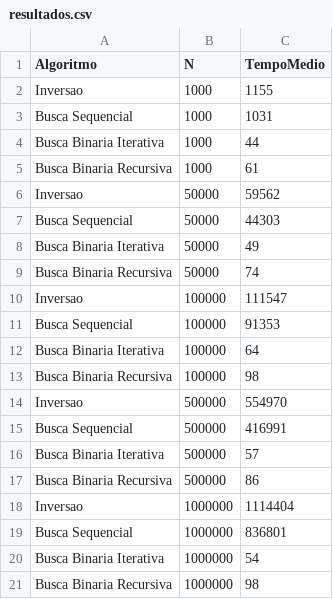
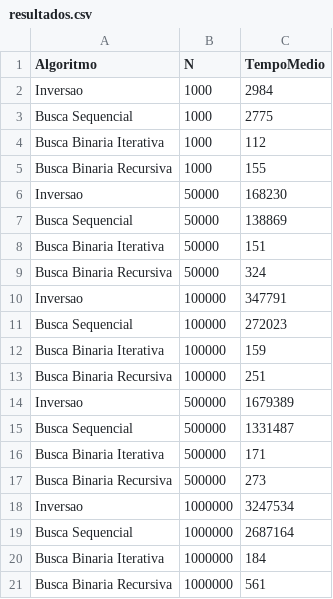
Before and after one commit to PedroSarni/Estrutura_Dados-I, a CSV file: projeto_1_ED1/output/resultados.csv, drawn as a sheet.

```diff
--- a/projeto_1_ED1/output/resultados.csv
+++ b/projeto_1_ED1/output/resultados.csv
@@ -1,21 +1,21 @@
 Algoritmo,N,TempoMedio
-Inversao,1000,1155
-Busca Sequencial,1000,1031
-Busca Binaria Iterativa,1000,44
-Busca Binaria Recursiva,1000,61
-Inversao,50000,59562
-Busca Sequencial,50000,44303
-Busca Binaria Iterativa,50000,49
-Busca Binaria Recursiva,50000,74
-Inversao,100000,111547
-Busca Sequencial,100000,91353
-Busca Binaria Iterativa,100000,64
-Busca Binaria Recursiva,100000,98
-Inversao,500000,554970
-Busca Sequencial,500000,416991
-Busca Binaria Iterativa,500000,57
-Busca Binaria Recursiva,500000,86
-Inversao,1000000,1114404
-Busca Sequencial,1000000,836801
-Busca Binaria Iterativa,1000000,54
-Busca Binaria Recursiva,1000000,98
+Inversao,1000,2984
+Busca Sequencial,1000,2775
+Busca Binaria Iterativa,1000,112
+Busca Binaria Recursiva,1000,155
+Inversao,50000,168230
+Busca Sequencial,50000,138869
+Busca Binaria Iterativa,50000,151
+Busca Binaria Recursiva,50000,324
+Inversao,100000,347791
+Busca Sequencial,100000,272023
+Busca Binaria Iterativa,100000,159
+Busca Binaria Recursiva,100000,251
+Inversao,500000,1679389
+Busca Sequencial,500000,1331487
+Busca Binaria Iterativa,500000,171
+Busca Binaria Recursiva,500000,273
+Inversao,1000000,3247534
+Busca Sequencial,1000000,2687164
+Busca Binaria Iterativa,1000000,184
+Busca Binaria Recursiva,1000000,561
```
Also changed, not shown: 3 other files.
